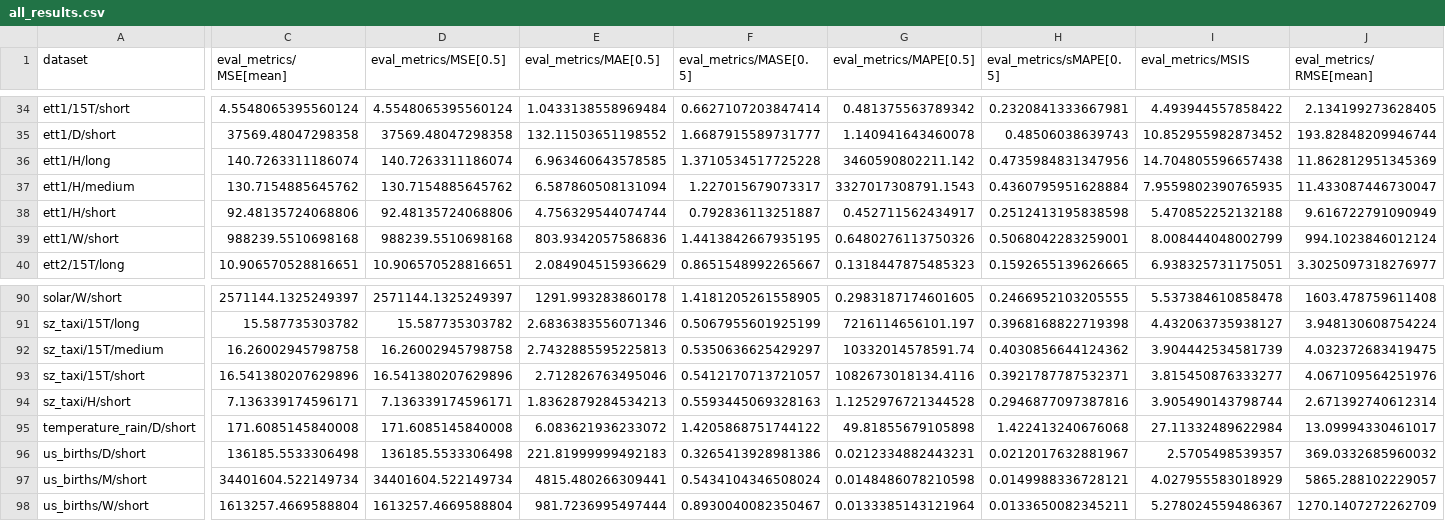
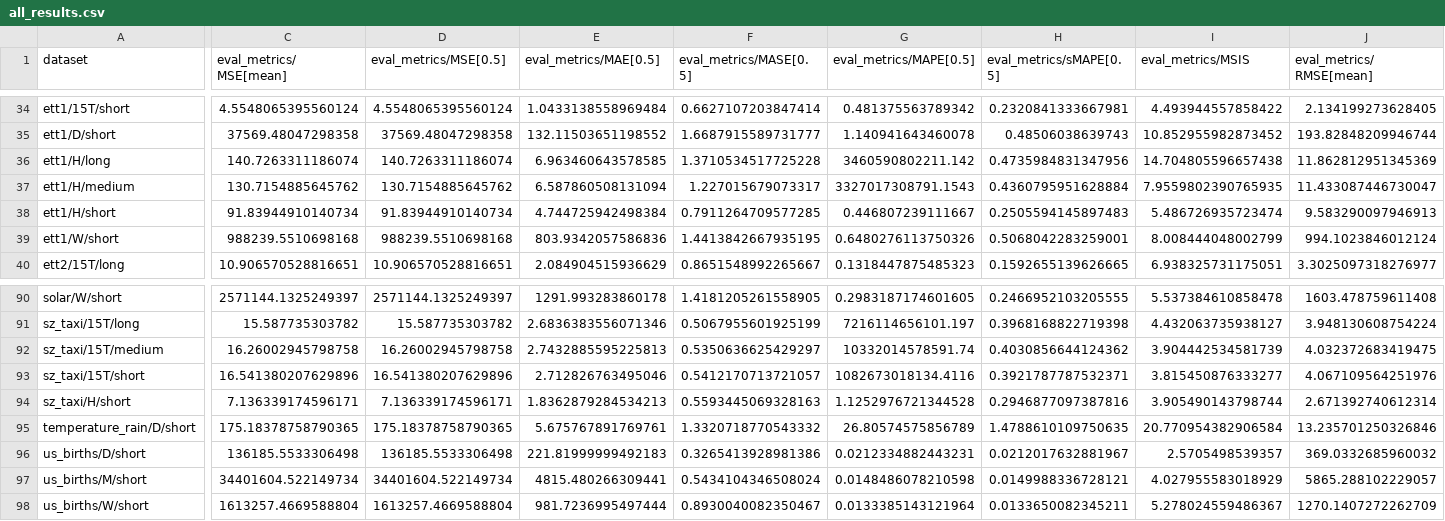
Before and after one commit to SalesforceAIResearch/gift-eval, a CSV file: results/TSOrchestra/all_results.csv, drawn as a sheet; only a part is shown, gaps mark what is left out; the diff covers the shown part only; the diff names each change by its address in the sheet, - before the commit and + after, or states it on an @@ line.

Commit message:
Update values in all_results.csv

```diff
--- a/results/TSOrchestra/all_results.csv
+++ b/results/TSOrchestra/all_results.csv
-C38 (eval_metrics/MSE[mean]): 92.48135724068806
+C38 (eval_metrics/MSE[mean]): 91.83944910140734
-D38 (eval_metrics/MSE[0.5]): 92.48135724068806
+D38 (eval_metrics/MSE[0.5]): 91.83944910140734
-E38 (eval_metrics/MAE[0.5]): 4.756329544074744
+E38 (eval_metrics/MAE[0.5]): 4.744725942498384
-F38 (eval_metrics/MASE[0.5]): 0.792836113251887
+F38 (eval_metrics/MASE[0.5]): 0.7911264709577285
-G38 (eval_metrics/MAPE[0.5]): 0.452711562434917
+G38 (eval_metrics/MAPE[0.5]): 0.446807239111667
-H38 (eval_metrics/sMAPE[0.5]): 0.2512413195838598
+H38 (eval_metrics/sMAPE[0.5]): 0.2505594145897483
-I38 (eval_metrics/MSIS): 5.470852252132188
+I38 (eval_metrics/MSIS): 5.486726935723474
-J38 (eval_metrics/RMSE[mean]): 9.616722791090949
+J38 (eval_metrics/RMSE[mean]): 9.583290097946913
-C95 (eval_metrics/MSE[mean]): 171.6085145840008
+C95 (eval_metrics/MSE[mean]): 175.18378758790365
-D95 (eval_metrics/MSE[0.5]): 171.6085145840008
+D95 (eval_metrics/MSE[0.5]): 175.18378758790365
-E95 (eval_metrics/MAE[0.5]): 6.083621936233072
+E95 (eval_metrics/MAE[0.5]): 5.675767891769761
-F95 (eval_metrics/MASE[0.5]): 1.4205868751744122
+F95 (eval_metrics/MASE[0.5]): 1.3320718770543332
-G95 (eval_metrics/MAPE[0.5]): 49.81855679105898
+G95 (eval_metrics/MAPE[0.5]): 26.80574575856789
-H95 (eval_metrics/sMAPE[0.5]): 1.422413240676068
+H95 (eval_metrics/sMAPE[0.5]): 1.4788610109750635
-I95 (eval_metrics/MSIS): 27.11332489622984
+I95 (eval_metrics/MSIS): 20.770954382906584
-J95 (eval_metrics/RMSE[mean]): 13.09994330461017
+J95 (eval_metrics/RMSE[mean]): 13.235701250326846
```
Also changed, not shown: 6 edited cells elsewhere in this file.
